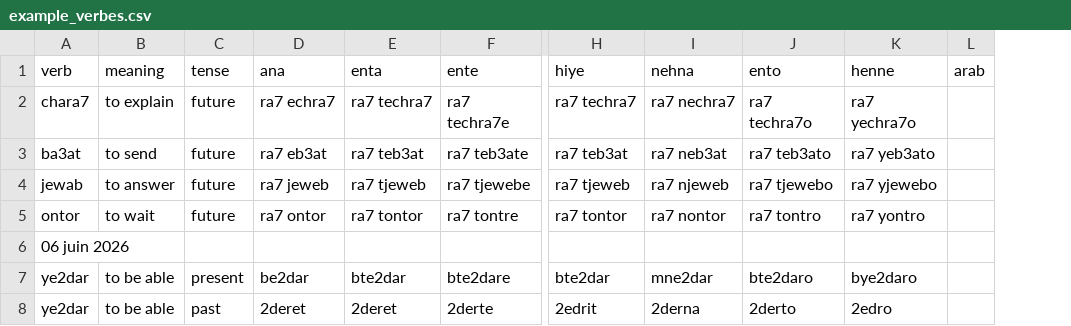
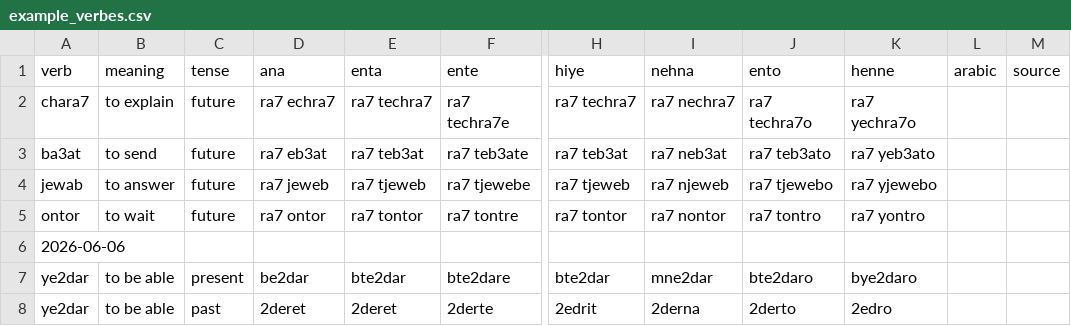
Before and after one commit to davidclb/ankicsvforge, a CSV file: example_verbes.csv, drawn as a sheet; only a part is shown, gaps mark what is left out; removed rows and columns are numbered as before the commit, all else as after; the diff names each change by its address in the sheet, - before the commit and + after, or states it on an @@ line.

Commit message:
feat: update model and css of anki cards, implement update feature  with csv as source of truth , refactor cli

```diff
--- a/example_verbes.csv
+++ b/example_verbes.csv
-column L (arab), empty
+column L (arabic), empty
+column M (source), empty
-A6 (verb): 06 juin 2026
+A6 (verb): 2026-06-06
```
Also changed, not shown: 6 other files.
